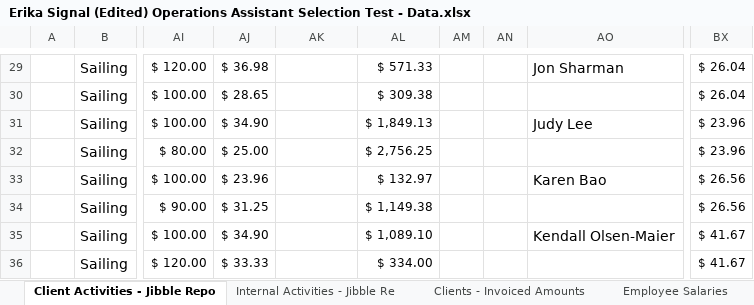
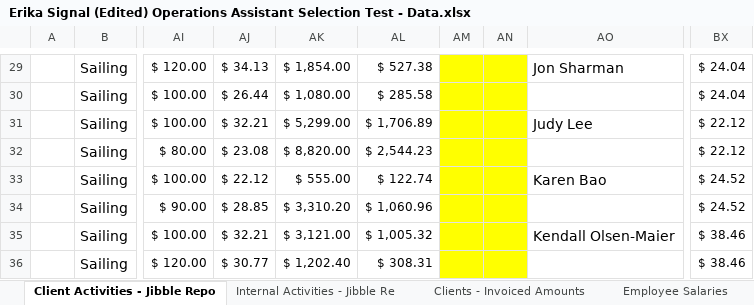
Before and after one commit to ErikaJackson/Operations-Assistant-Selection-Test, an Excel workbook: Erika Signal (Edited) Operations Assistant Selection Test - Data.xlsx, sheet Client Activities - Jibble Repo, drawn as a sheet; only a part is shown, gaps mark what is left out; values as stored, in another font and other column widths than the file's, no borders; the diff covers the shown part only; the diff names each change by its address in the sheet, - before the commit and + after, or states it on an @@ line.

```diff
--- a/Erika Signal (Edited) Operations Assistant Selection Test - Data.xlsx (sheet Client Activities - Jibble Repo)
+++ b/Erika Signal (Edited) Operations Assistant Selection Test - Data.xlsx (sheet Client Activities - Jibble Repo)
-AJ29: $ 36.98
+AJ29: $ 34.13
-AK29: (empty)
+AK29: $ 1,854.00
-AL29: $ 571.33
+AL29: $ 527.38
-AM29:AN36 fill: none
+AM29:AN36 fill: #FFFF00
-BX29:BX30: $ 26.04
+BX29:BX30: $ 24.04
-AJ30: $ 28.65
+AJ30: $ 26.44
-AK30: (empty)
+AK30: $ 1,080.00
-AL30: $ 309.38
+AL30: $ 285.58
-AJ31: $ 34.90
+AJ31: $ 32.21
-AK31: (empty)
+AK31: $ 5,299.00
-AL31: $ 1,849.13
+AL31: $ 1,706.89
-BX31:BX32: $ 23.96
+BX31:BX32: $ 22.12
-AJ32: $ 25.00
+AJ32: $ 23.08
-AK32: (empty)
+AK32: $ 8,820.00
-AL32: $ 2,756.25
+AL32: $ 2,544.23
-AJ33: $ 23.96
+AJ33: $ 22.12
-AK33: (empty)
+AK33: $ 555.00
-AL33: $ 132.97
+AL33: $ 122.74
-BX33:BX34: $ 26.56
+BX33:BX34: $ 24.52
-AJ34: $ 31.25
+AJ34: $ 28.85
-AK34: (empty)
+AK34: $ 3,310.20
-AL34: $ 1,149.38
+AL34: $ 1,060.96
-AJ35: $ 34.90
+AJ35: $ 32.21
-AK35: (empty)
+AK35: $ 3,121.00
-AL35: $ 1,089.10
+AL35: $ 1,005.32
-BX35:BX36: $ 41.67
+BX35:BX36: $ 38.46
-AJ36: $ 33.33
+AJ36: $ 30.77
-AK36: (empty)
+AK36: $ 1,202.40
-AL36: $ 334.00
+AL36: $ 308.31
```
Also changed, not shown: 2 added rows, 2 removed rows, 136 edited cells and cell formats elsewhere in this sheet, sheet Internal Activities - Jibble Re, sheet Employee Salaries, sheet Clients - Invoiced Amounts.
